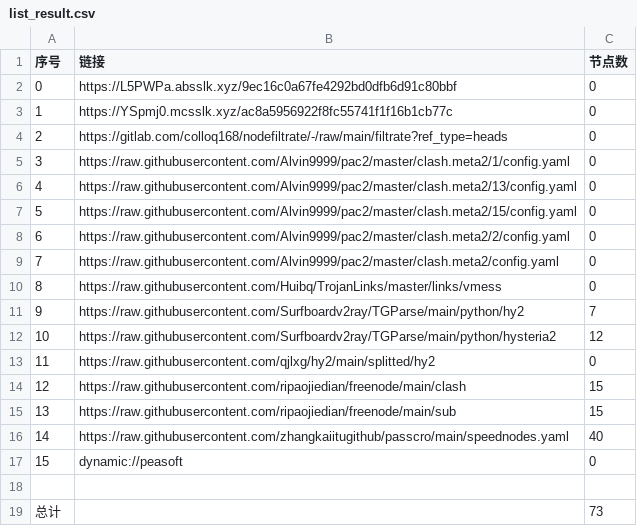
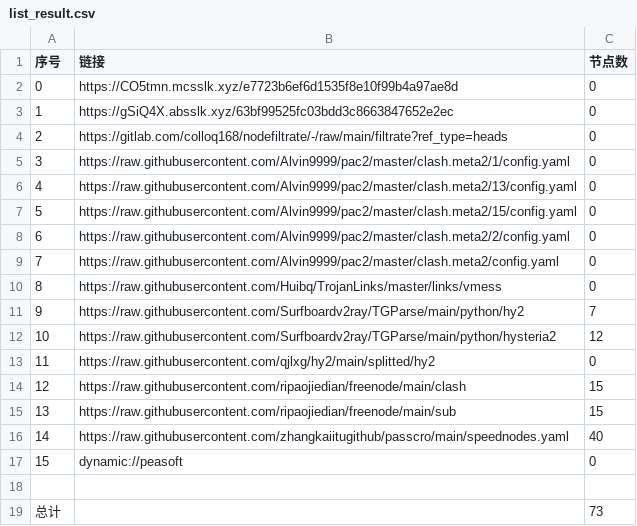
Before and after one commit to leo-qin815/AutoMergePublicNodes, a CSV file: list_result.csv, drawn as a sheet.

```diff
--- a/list_result.csv
+++ b/list_result.csv
@@ -1,4 +1,4 @@
 序号,链接,节点数
-0,https://L5PWPa.absslk.xyz/9ec16c0a67fe4292bd0dfb6d91c80bbf,0
-1,https://YSpmj0.mcsslk.xyz/ac8a5956922f8fc55741f1f16b1cb77c,0
+0,https://CO5tmn.mcsslk.xyz/e7723b6ef6d1535f8e10f99b4a97ae8d,0
+1,https://gSiQ4X.absslk.xyz/63bf99525fc03bdd3c8663847652e2ec,0
 2,https://gitlab.com/colloq168/nodefiltrate/-/raw/main/filtrate?ref_type=heads,0
```
Also changed, not shown: 3 other files.
